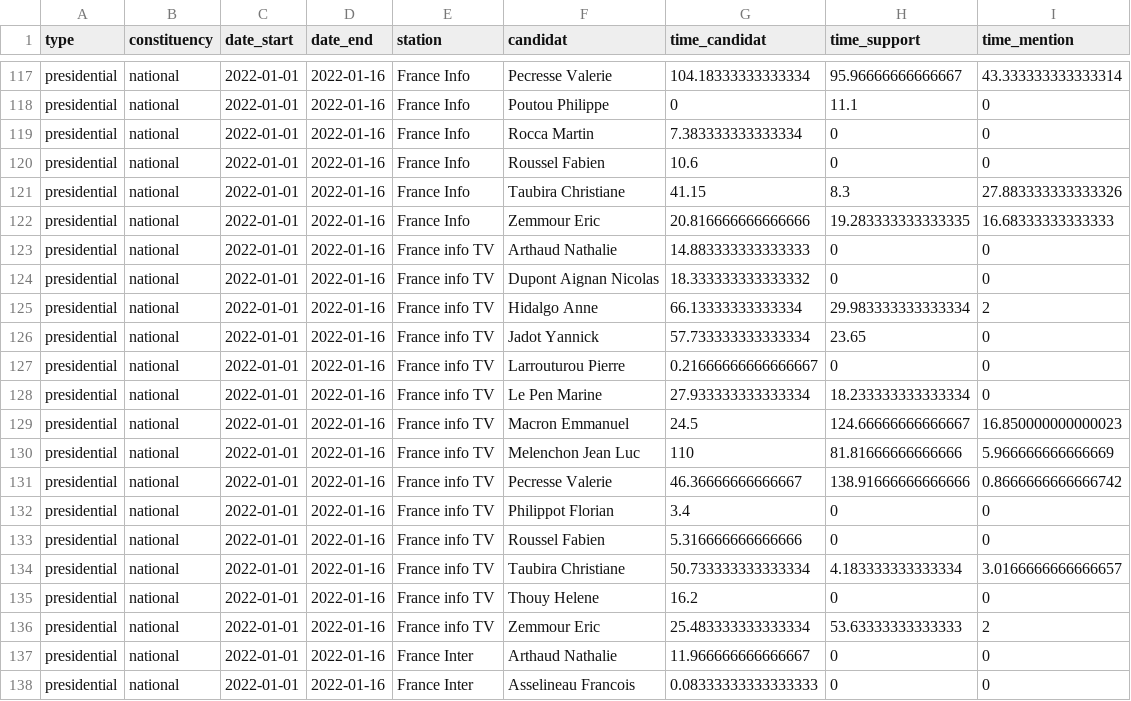
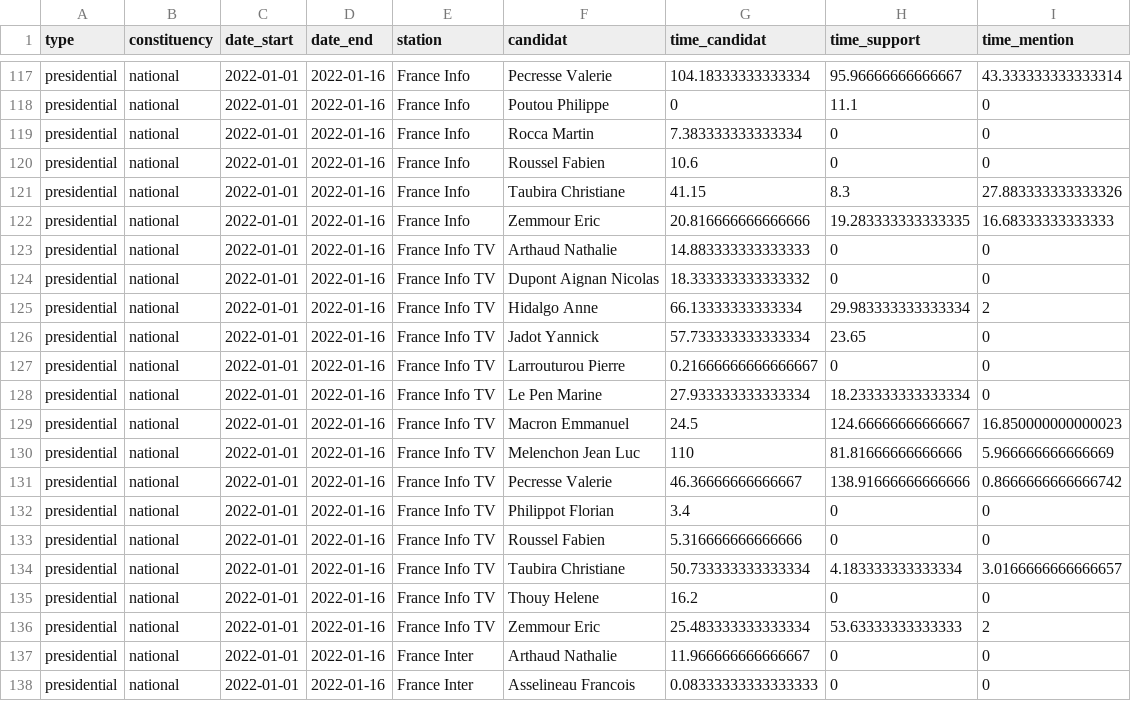
Before and after one commit to benjaminguinaudeau/csatimer, a CSV file: inst/csv/elections/pres_2022.csv, drawn as a sheet; only a part is shown, gaps mark what is left out; the diff covers the shown part only.

```diff
--- a/inst/csv/elections/pres_2022.csv
+++ b/inst/csv/elections/pres_2022.csv
@@ -122,16 +122,16 @@ presidential,national,2022-01-01,2022-01-16,France Info,Taubira Christiane,41.15
 presidential,national,2022-01-01,2022-01-16,France Info,Zemmour Eric,20.816666666666666,19.283333333333335,16.68333333333333
-presidential,national,2022-01-01,2022-01-16,France info TV,Arthaud Nathalie,14.883333333333333,0,0
-presidential,national,2022-01-01,2022-01-16,France info TV,Dupont Aignan Nicolas,18.333333333333332,0,0
-presidential,national,2022-01-01,2022-01-16,France info TV,Hidalgo Anne,66.13333333333334,29.983333333333334,2
-presidential,national,2022-01-01,2022-01-16,France info TV,Jadot Yannick,57.733333333333334,23.65,0
-presidential,national,2022-01-01,2022-01-16,France info TV,Larrouturou Pierre,0.21666666666666667,0,0
-presidential,national,2022-01-01,2022-01-16,France info TV,Le Pen Marine,27.933333333333334,18.233333333333334,0
-presidential,national,2022-01-01,2022-01-16,France info TV,Macron Emmanuel,24.5,124.66666666666667,16.850000000000023
-presidential,national,2022-01-01,2022-01-16,France info TV,Melenchon Jean Luc,110,81.81666666666666,5.966666666666669
-presidential,national,2022-01-01,2022-01-16,France info TV,Pecresse Valerie,46.36666666666667,138.91666666666666,0.8666666666666742
-presidential,national,2022-01-01,2022-01-16,France info TV,Philippot Florian,3.4,0,0
-presidential,national,2022-01-01,2022-01-16,France info TV,Roussel Fabien,5.316666666666666,0,0
-presidential,national,2022-01-01,2022-01-16,France info TV,Taubira Christiane,50.733333333333334,4.183333333333334,3.0166666666666657
-presidential,national,2022-01-01,2022-01-16,France info TV,Thouy Helene,16.2,0,0
-presidential,national,2022-01-01,2022-01-16,France info TV,Zemmour Eric,25.483333333333334,53.63333333333333,2
+presidential,national,2022-01-01,2022-01-16,France Info TV,Arthaud Nathalie,14.883333333333333,0,0
+presidential,national,2022-01-01,2022-01-16,France Info TV,Dupont Aignan Nicolas,18.333333333333332,0,0
+presidential,national,2022-01-01,2022-01-16,France Info TV,Hidalgo Anne,66.13333333333334,29.983333333333334,2
+presidential,national,2022-01-01,2022-01-16,France Info TV,Jadot Yannick,57.733333333333334,23.65,0
+presidential,national,2022-01-01,2022-01-16,France Info TV,Larrouturou Pierre,0.21666666666666667,0,0
+presidential,national,2022-01-01,2022-01-16,France Info TV,Le Pen Marine,27.933333333333334,18.233333333333334,0
+presidential,national,2022-01-01,2022-01-16,France Info TV,Macron Emmanuel,24.5,124.66666666666667,16.850000000000023
+presidential,national,2022-01-01,2022-01-16,France Info TV,Melenchon Jean Luc,110,81.81666666666666,5.966666666666669
+presidential,national,2022-01-01,2022-01-16,France Info TV,Pecresse Valerie,46.36666666666667,138.91666666666666,0.8666666666666742
+presidential,national,2022-01-01,2022-01-16,France Info TV,Philippot Florian,3.4,0,0
+presidential,national,2022-01-01,2022-01-16,France Info TV,Roussel Fabien,5.316666666666666,0,0
+presidential,national,2022-01-01,2022-01-16,France Info TV,Taubira Christiane,50.733333333333334,4.183333333333334,3.0166666666666657
+presidential,national,2022-01-01,2022-01-16,France Info TV,Thouy Helene,16.2,0,0
+presidential,national,2022-01-01,2022-01-16,France Info TV,Zemmour Eric,25.483333333333334,53.63333333333333,2
 presidential,national,2022-01-01,2022-01-16,France Inter,Arthaud Nathalie,11.966666666666667,0,0
```
Also changed, not shown: 17 edited cells elsewhere in this file, inst/csv/routine/2017.csv, 23 other files.
